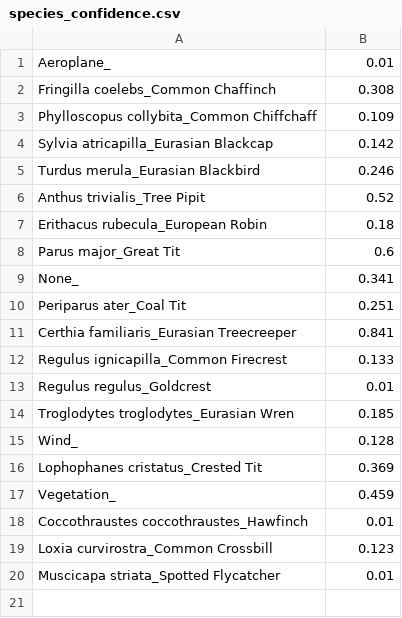
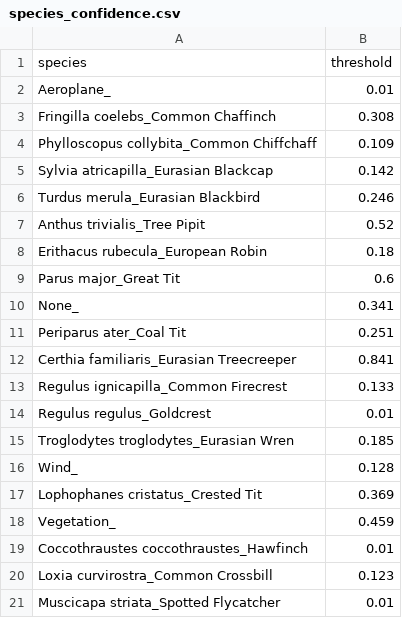
Before and after one commit to giacomoschiavo/bird_detection_monitor, a CSV file: data/species_confidence.csv, drawn as a sheet; the diff names each change by its address in the sheet, - before the commit and + after, or states it on an @@ line.

Commit message:
added custom threshold

```diff
--- a/data/species_confidence.csv
+++ b/data/species_confidence.csv
+row 1: species | threshold
```
Also changed, not shown: 4 other files.
